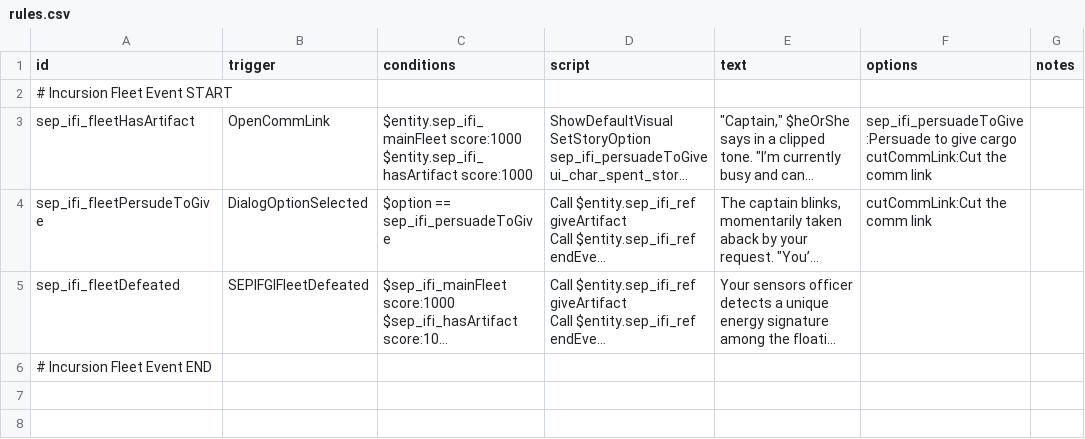
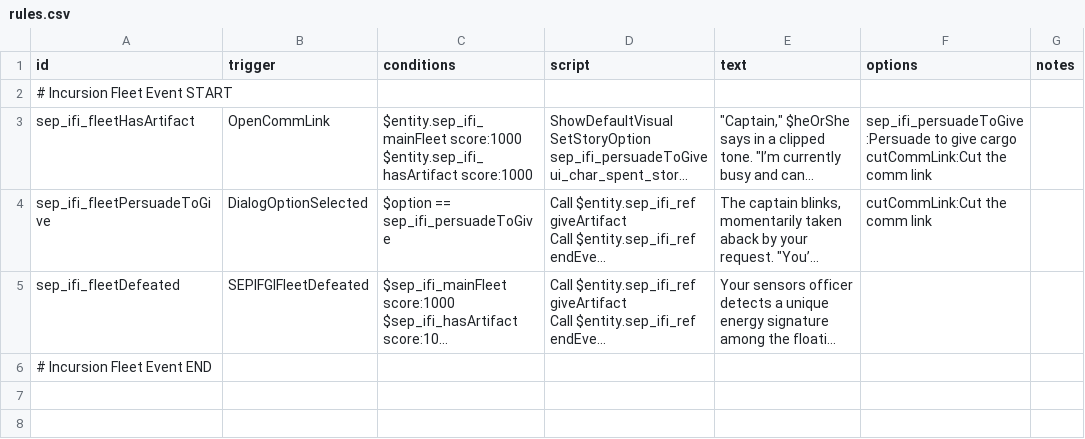
Before and after one commit to AudaxLudos/sector-expansion-pack, a CSV file: data/campaign/rules.csv, drawn as a sheet; only a part is shown; long unchanged cells end in …; the diff covers the shown part only; the diff names each change by its address in the sheet, - before the commit and + after, or states it on an @@ line.

```diff
--- a/data/campaign/rules.csv
+++ b/data/campaign/rules.csv
-A4 (id): sep_ifi_fleetPersudeToGive
+A4 (id): sep_ifi_fleetPersuadeToGive
```
Also changed, not shown: 9 added rows and 3 edited cells elsewhere in this file.
